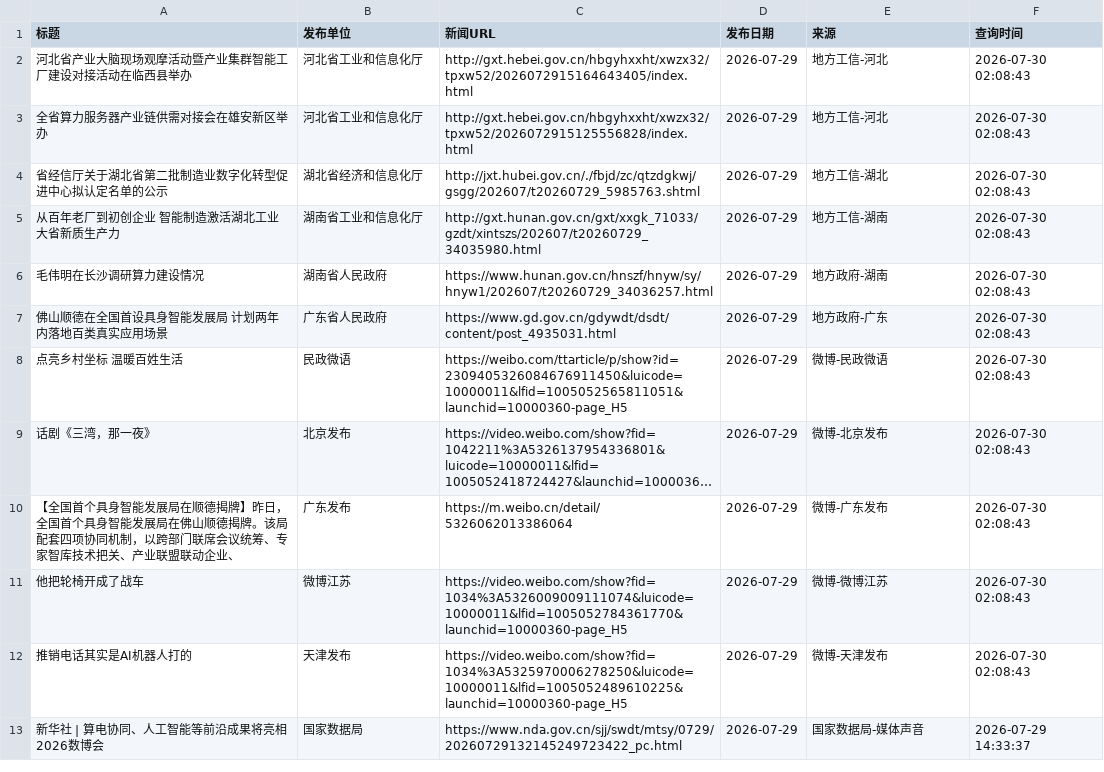
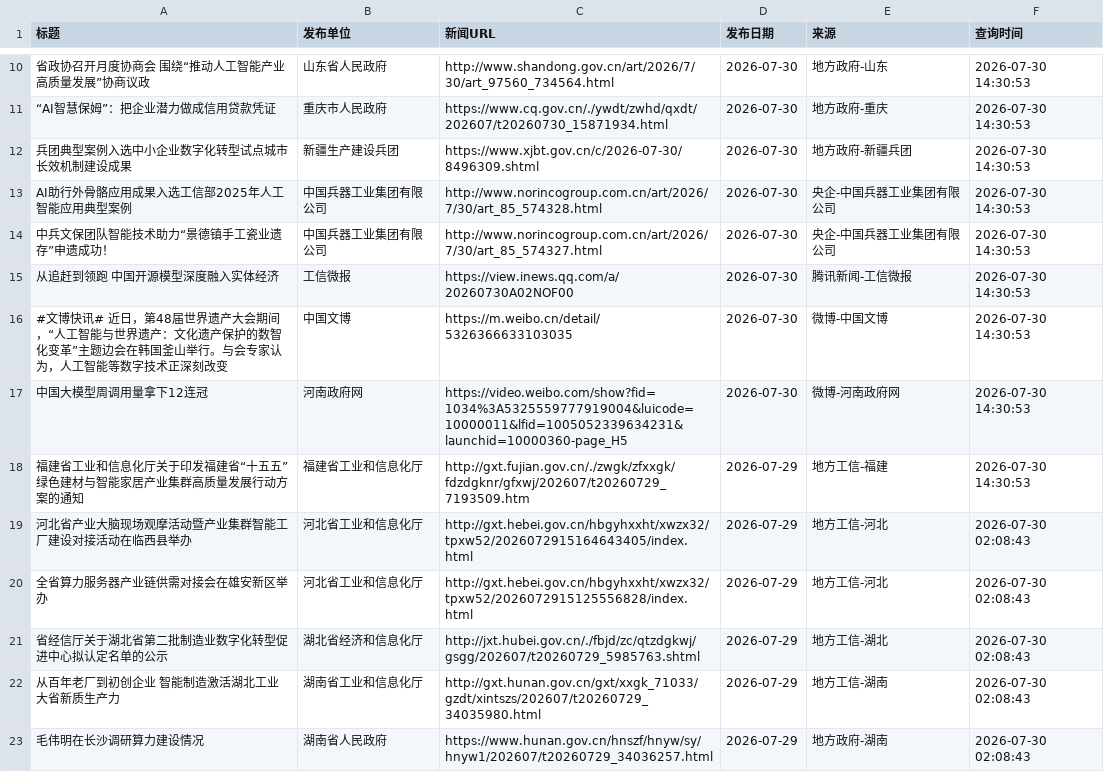
Before and after one commit to guluor-w/Automated-news-scraping, a CSV file: docs/data/policy_news.csv, drawn as a sheet; only a part is shown, gaps mark what is left out; the shorter side is filled out with more unchanged rows; long unchanged cells end in …; the diff covers the shown part only.

```diff
--- a/docs/data/policy_news.csv
+++ b/docs/data/policy_news.csv
@@ -2 +10,10 @@
+省政协召开月度协商会 围绕“推动人工智能产业高质量发展”协商议政,山东省人民政府,http://www.shandong.gov.cn/art/2026/7/30/art_97560_734564.html,2026-07-30,地方政府-山东,2026-07-30 14:30:53
+“AI智慧保姆”：把企业潜力做成信用贷款凭证,重庆市人民政府,https://www.cq.gov.cn/./ywdt/zwhd/qxdt/202607/t20260730_15871934.html,2026-07-30,地方政府-重庆,2026-07-30 14:30:53
+兵团典型案例入选中小企业数字化转型试点城市长效机制建设成果,新疆生产建设兵团,https://www.xjbt.gov.cn/c/2026-07-30/8496309.shtml,2026-07-30,地方政府-新疆兵团,2026-07-30 14:30:53
+AI助行外骨骼应用成果入选工信部2025年人工智能应用典型案例,中国兵器工业集团有限公司,http://www.norincogroup.com.cn/art/2026/7/30/art_85_574328.html,2026-07-30,央企-中国兵器工业集团有限公司,2026-07-30 14:30:53
+中兵文保团队智能技术助力“景德镇手工瓷业遗存”申遗成功！,中国兵器工业集团有限公司,http://www.norincogroup.com.cn/art/2026/7/30/art_85_574327.html,2026-07-30,央企-中国兵器工业集团有限公司,2026-07-30 14:30:53
+从追赶到领跑 中国开源模型深度融入实体经济,工信微报,https://view.inews.qq.com/a/20260730A02NOF00,2026-07-30,腾讯新闻-工信微报,2026-07-30 14:30:53
+#文博快讯# 近日，第48届世界遗产大会期间，“人工智能与世界遗产：文化遗产保护的数智化变革”主题边会在韩国釜山举行。与会专家认为，人工智能等数字技术正深刻改变,中国文博,https://m.weibo.cn/detail/5326366633103035,2026-07-30,微博-中国文博,2026-07-30 14:30:53
+中国大模型周调用量拿下12连冠,河南政府网,https://video.weibo.com/show?fid=1034%3A5325559777919004&luicode=10000011&lfid=1005052339634231&launchid=10000360-page_H5,2026-07-30,微博-河南政府网,2026-07-30 14:30:53
+福建省工业和信息化厅关于印发福建省“十五五”绿色建材与智能家居产业集群高质量发展行动方案的通知,福建省工业和信息化厅,http://gxt.fujian.gov.cn/./zwgk/zfxxgk/fdzdgknr/gfxwj/202607/t20260729_7193509.htm,2026-07-29,地方工信-福建,2026-07-30 14:30:53
 河北省产业大脑现场观摩活动暨产业集群智能工厂建设对接活动在临西县举办,河北省工业和信息化厅,http://gxt.hebei.gov.cn/hbgyhxxht/xwzx32/tpxw52/2026072915164643405/index.html,2026-07-29,地方工信-河北,2026-07-30 02:08:43
```
Also changed, not shown: 11 added rows and 1 removed row elsewhere in this file, 3 other files.
